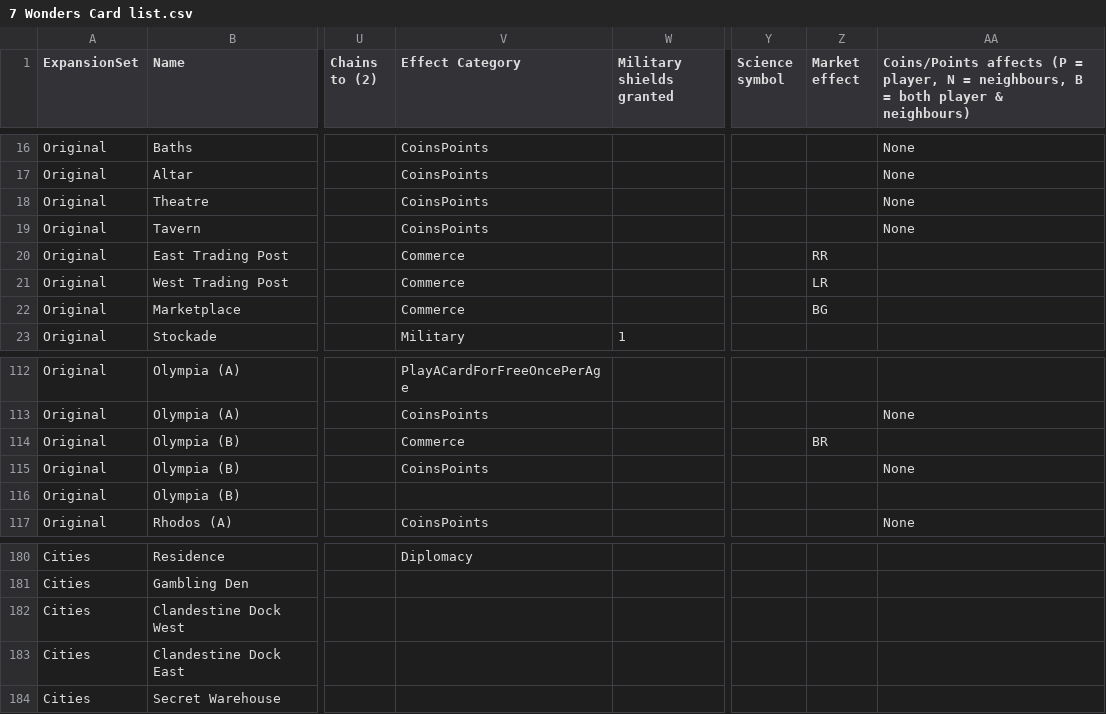
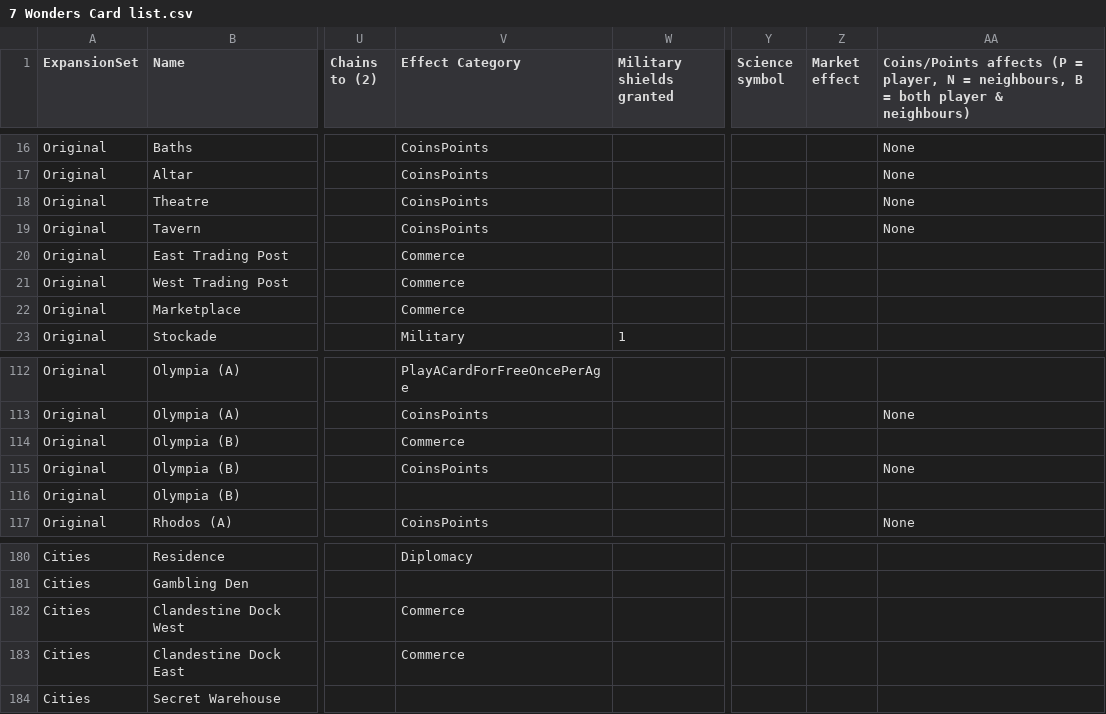
Before and after one commit to JamesFairweather/7-Wonders-Leaders, a CSV file: 7WServer/GameManager/7 Wonders Card list.csv, drawn as a sheet; only a part is shown, gaps mark what is left out; the diff names each change by its address in the sheet, - before the commit and + after, or states it on an @@ line.

```diff
--- a/7WServer/GameManager/7 Wonders Card list.csv
+++ b/7WServer/GameManager/7 Wonders Card list.csv
-Z20 (Market effect): RR
+Z20 (Market effect): (empty)
-Z21 (Market effect): LR
+Z21 (Market effect): (empty)
-Z22 (Market effect): BG
+Z22 (Market effect): (empty)
-Z114 (Market effect): BR
+Z114 (Market effect): (empty)
-V182:V183 (Effect Category): (empty)
+V182:V183 (Effect Category): Commerce
```
Also changed, not shown: 4 other files.
